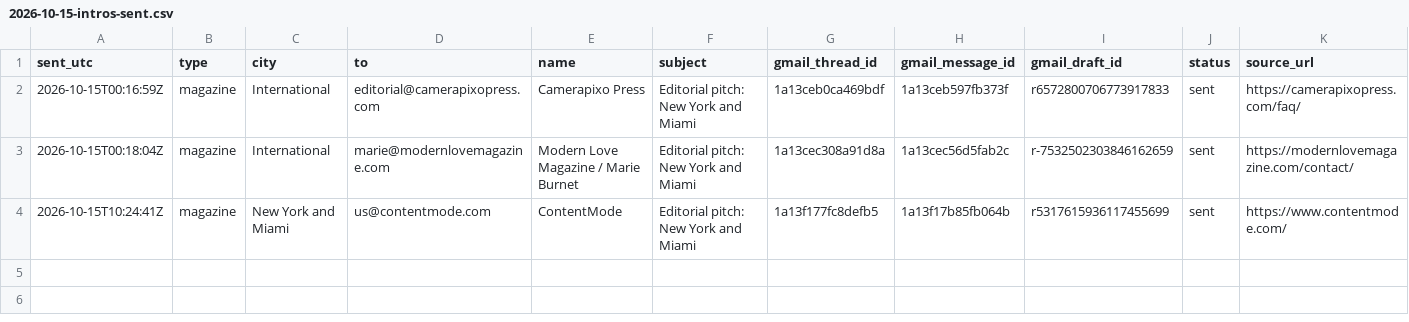
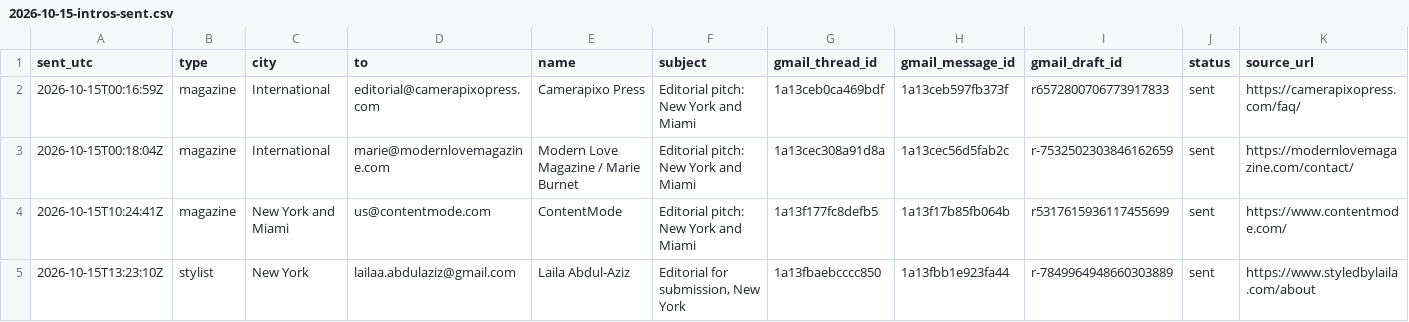
Before and after one commit to aidantorrence2/aidan-modern, a CSV file: marketing/outreach-log/2026-10-15-intros-sent.csv, drawn as a sheet.

Commit message:
Record verified Laila Abdul-Aziz introduction

```diff
--- a/marketing/outreach-log/2026-10-15-intros-sent.csv
+++ b/marketing/outreach-log/2026-10-15-intros-sent.csv
@@ -4 +4,2 @@ sent_utc,type,city,to,name,subject,gmail_thread_id,gmail_message_id,gmail_draft_
 2026-10-15T10:24:41Z,magazine,"New York and Miami",us@contentmode.com,ContentMode,Editorial pitch: New York and Miami,1a13f177fc8defb5,1a13f17b85fb064b,r5317615936117455699,sent,https://www.contentmode.com/
+2026-10-15T13:23:10Z,stylist,New York,lailaa.abdulaziz@gmail.com,Laila Abdul-Aziz,"Editorial for submission, New York",1a13fbaebcccc850,1a13fbb1e923fa44,r-7849964948660303889,sent,https://www.styledbylaila.com/about
```
